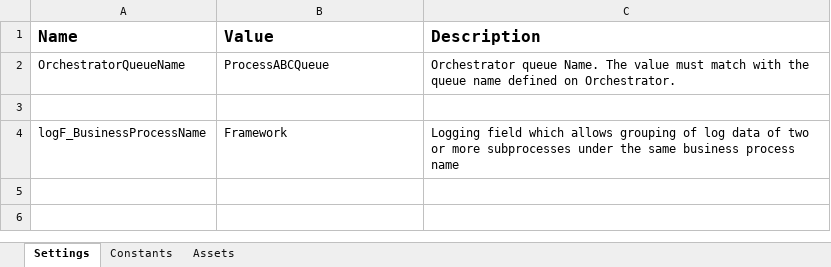
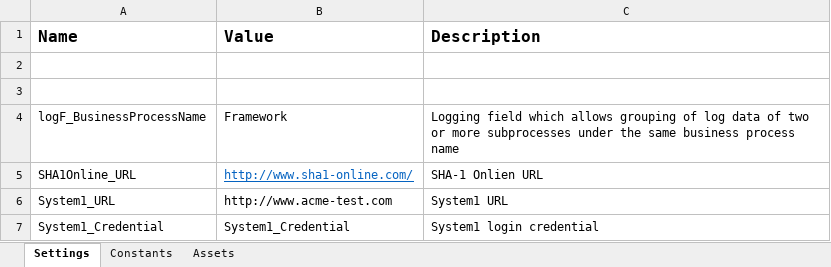
Before and after one commit to caiojaime/ACME_System_clientSecurityHash, an Excel workbook: Data/Config.xlsx, sheet Settings, drawn as a sheet; values as stored, in another font and other column widths than the file's, no borders; the diff names each change by its address in the sheet, - before the commit and + after, or states it on an @@ line.

Commit message:
Initial setting

```diff
--- a/Data/Config.xlsx (sheet Settings)
+++ b/Data/Config.xlsx (sheet Settings)
-row 2: OrchestratorQueueName | ProcessABCQueue | Orchestrator queue Name. The value must match with the queue name defined on Orchestrator.
+row 2: (empty)
+row 5: SHA1Online_URL | http://www.sha1-online.com/ | SHA-1 Onlien URL
+row 6: System1_URL | http://www.acme-test.com | System1 URL
+row 7: System1_Credential | System1_Credential | System1 login credential
```
Also changed, not shown: 13 other files.
